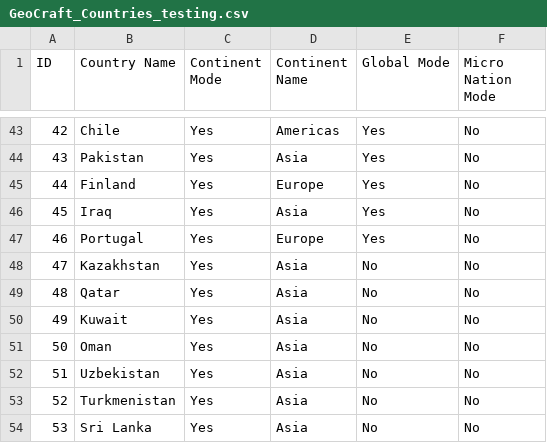
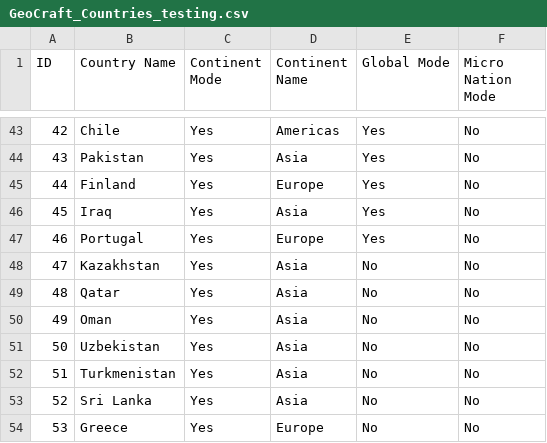
Before and after one commit to NitinVett/GeoEdu, a CSV file: Database/GeoCraft_Countries_testing.csv, drawn as a sheet; only a part is shown, gaps mark what is left out; the shorter side is filled out with more unchanged rows; removed rows and columns are numbered as before the commit, all else as after; the diff names each change by its address in the sheet, - before the commit and + after, or states it on an @@ line.

```diff
--- a/Database/GeoCraft_Countries_testing.csv
+++ b/Database/GeoCraft_Countries_testing.csv
-row 50: 49 | Kuwait | Yes | Asia | No | No
@@ column A (ID) renumbered from row 50 down @@
```
Also changed, not shown: Database/database.csv, 18 other files.
